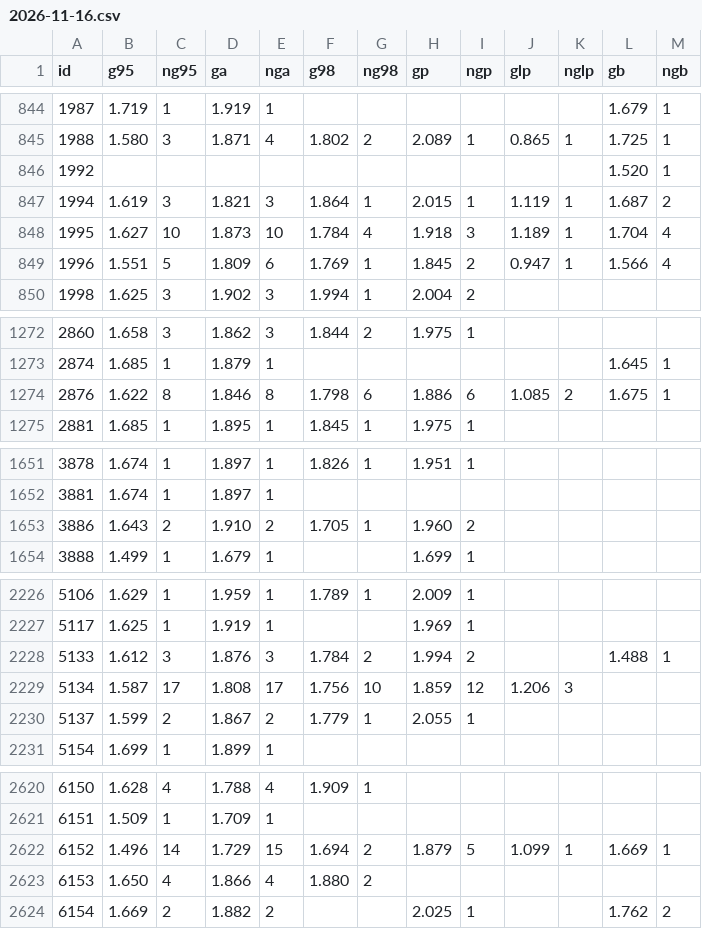
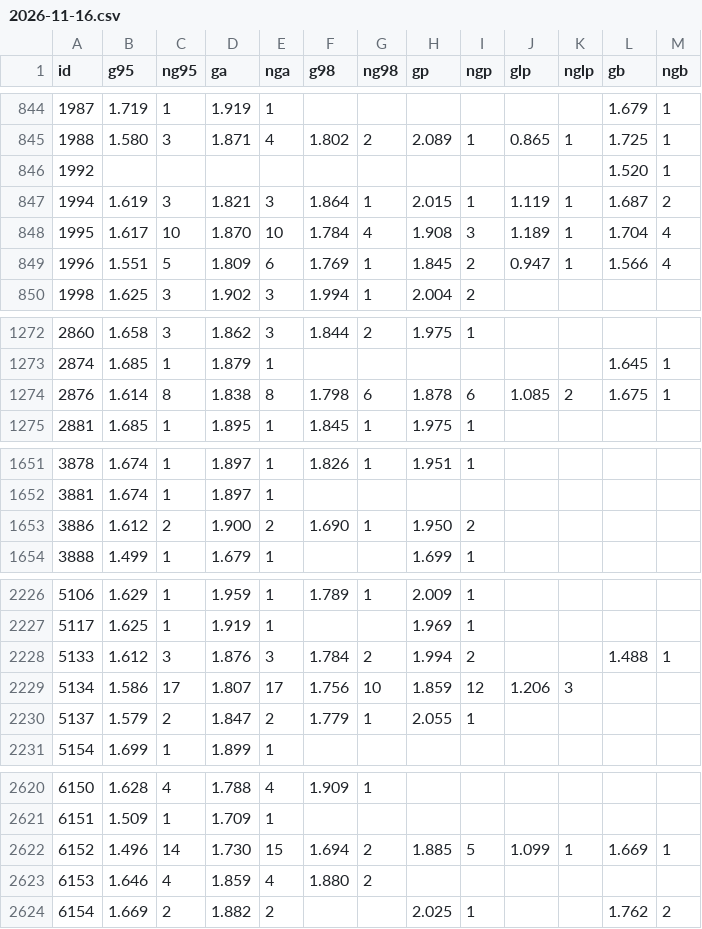
Before and after one commit to adanbelisarioalejandro-star/litrohoy, a CSV file: data/historico/2026-11-16.csv, drawn as a sheet; only a part is shown, gaps mark what is left out; the diff covers the shown part only.

```diff
--- a/data/historico/2026-11-16.csv
+++ b/data/historico/2026-11-16.csv
@@ -847,3 +847,3 @@ id,g95,ng95,ga,nga,g98,ng98,gp,ngp,glp,nglp,gb,ngb
 1994,1.619,3,1.821,3,1.864,1,2.015,1,1.119,1,1.687,2
-1995,1.627,10,1.873,10,1.784,4,1.918,3,1.189,1,1.704,4
+1995,1.617,10,1.870,10,1.784,4,1.908,3,1.189,1,1.704,4
 1996,1.551,5,1.809,6,1.769,1,1.845,2,0.947,1,1.566,4
@@ -1273,3 +1273,3 @@ id,g95,ng95,ga,nga,g98,ng98,gp,ngp,glp,nglp,gb,ngb
 2874,1.685,1,1.879,1,,,,,,,1.645,1
-2876,1.622,8,1.846,8,1.798,6,1.886,6,1.085,2,1.675,1
+2876,1.614,8,1.838,8,1.798,6,1.878,6,1.085,2,1.675,1
 2881,1.685,1,1.895,1,1.845,1,1.975,1,,,,
@@ -1652,3 +1652,3 @@ id,g95,ng95,ga,nga,g98,ng98,gp,ngp,glp,nglp,gb,ngb
 3881,1.674,1,1.897,1,,,,,,,,
-3886,1.643,2,1.910,2,1.705,1,1.960,2,,,,
+3886,1.612,2,1.900,2,1.690,1,1.950,2,,,,
 3888,1.499,1,1.679,1,,,1.699,1,,,,
@@ -2228,4 +2228,4 @@ id,g95,ng95,ga,nga,g98,ng98,gp,ngp,glp,nglp,gb,ngb
 5133,1.612,3,1.876,3,1.784,2,1.994,2,,,1.488,1
-5134,1.587,17,1.808,17,1.756,10,1.859,12,1.206,3,,
-5137,1.599,2,1.867,2,1.779,1,2.055,1,,,,
+5134,1.586,17,1.807,17,1.756,10,1.859,12,1.206,3,,
+5137,1.579,2,1.847,2,1.779,1,2.055,1,,,,
 5154,1.699,1,1.899,1,,,,,,,,
@@ -2621,4 +2621,4 @@ id,g95,ng95,ga,nga,g98,ng98,gp,ngp,glp,nglp,gb,ngb
 6151,1.509,1,1.709,1,,,,,,,,
-6152,1.496,14,1.729,15,1.694,2,1.879,5,1.099,1,1.669,1
-6153,1.650,4,1.866,4,1.880,2,,,,,,
+6152,1.496,14,1.730,15,1.694,2,1.885,5,1.099,1,1.669,1
+6153,1.646,4,1.859,4,1.880,2,,,,,,
 6154,1.669,2,1.882,2,,,2.025,1,,,1.762,2
```
Also changed, not shown: 101 edited cells elsewhere in this file, 2 other files.
